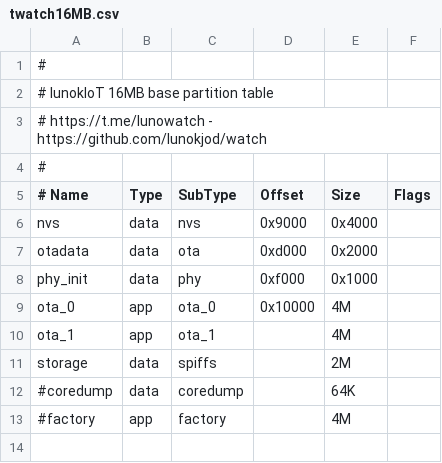
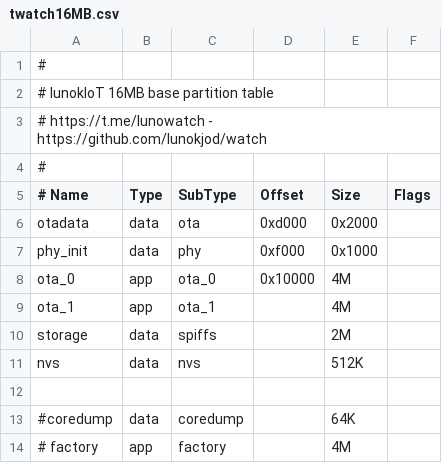
Before and after one commit to lunokjod/watch, a CSV file: twatch16MB.csv, drawn as a sheet.

```diff
--- a/twatch16MB.csv
+++ b/twatch16MB.csv
@@ -5,3 +5,2 @@
 #   Name,  Type,  SubType,     Offset,    Size,   Flags
-     nvs,  data,      nvs,     0x9000,  0x4000,
  otadata,  data,      ota,     0xd000,  0x2000,
@@ -11,3 +10,5 @@ phy_init,  data,      phy,     0xf000,  0x1000,
  storage,  data,   spiffs,           ,      2M,
+     nvs,  data,      nvs,           ,    512K,
+
 #coredump,  data, coredump,           ,     64K,
-#factory,   app,   factory,          ,      4M,
+# factory,   app,  factory,           ,      4M,
```
Also changed, not shown: 22 other files.
